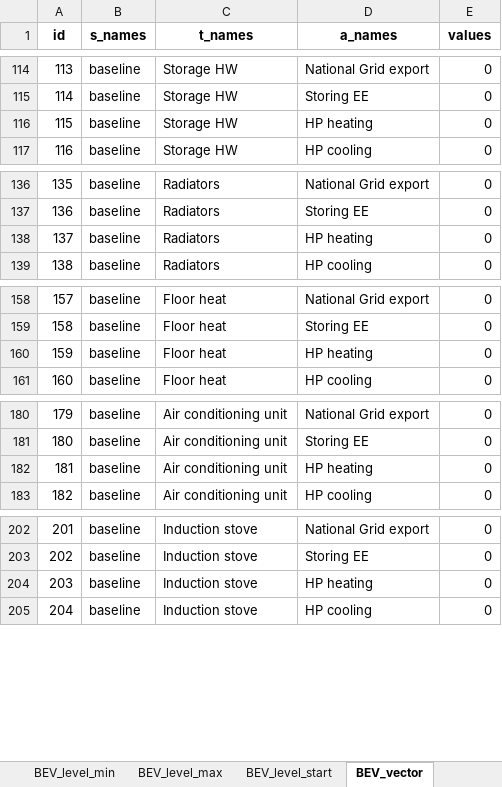
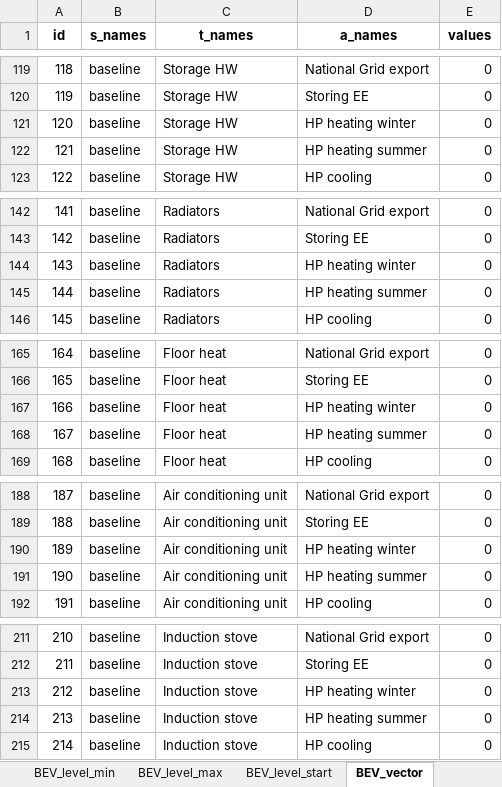
Before and after one commit to CamiCit/pyesm_tesi, an Excel workbook: thesis/main_new_formulation/input_data/input_data.xlsx, sheet BEV_vector, drawn as a sheet; only a part is shown, gaps mark what is left out; values as stored, in another font and other column widths than the file's, no borders; addresses are those after the commit; the diff covers the shown part only; the diff names each change by its address in the sheet, - before the commit and + after, or states it on an @@ line.

```diff
--- a/thesis/main_new_formulation/input_data/input_data.xlsx (sheet BEV_vector)
+++ b/thesis/main_new_formulation/input_data/input_data.xlsx (sheet BEV_vector)
@@ column A (id) renumbered from row 8 down @@
-D121 (a_names): HP heating
+D121 (a_names): HP heating winter
+row 122: 121 | baseline | Storage HW | HP heating summer | 0
-D144 (a_names): HP heating
+D144 (a_names): HP heating winter
+row 145: 144 | baseline | Radiators | HP heating summer | 0
-D167 (a_names): HP heating
+D167 (a_names): HP heating winter
+row 168: 167 | baseline | Floor heat | HP heating summer | 0
-D190 (a_names): HP heating
+D190 (a_names): HP heating winter
+row 191: 190 | baseline | Air conditioning unit | HP heating summer | 0
-D213 (a_names): HP heating
+D213 (a_names): HP heating winter
+row 214: 213 | baseline | Induction stove | HP heating summer | 0
```
Also changed, not shown: 13 added rows and 13 edited cells elsewhere in this sheet, sheet d, sheet Act_constr, sheet cool_factors, sheet storage_min_charge, sheet u, sheet Cool_vector, 1 more sheet, formulas that keep their value, thesis/main_new_formulation/input_data/input_data_empty.xlsx, thesis/main_new_formulation/sets.xlsx, 17 other files.
